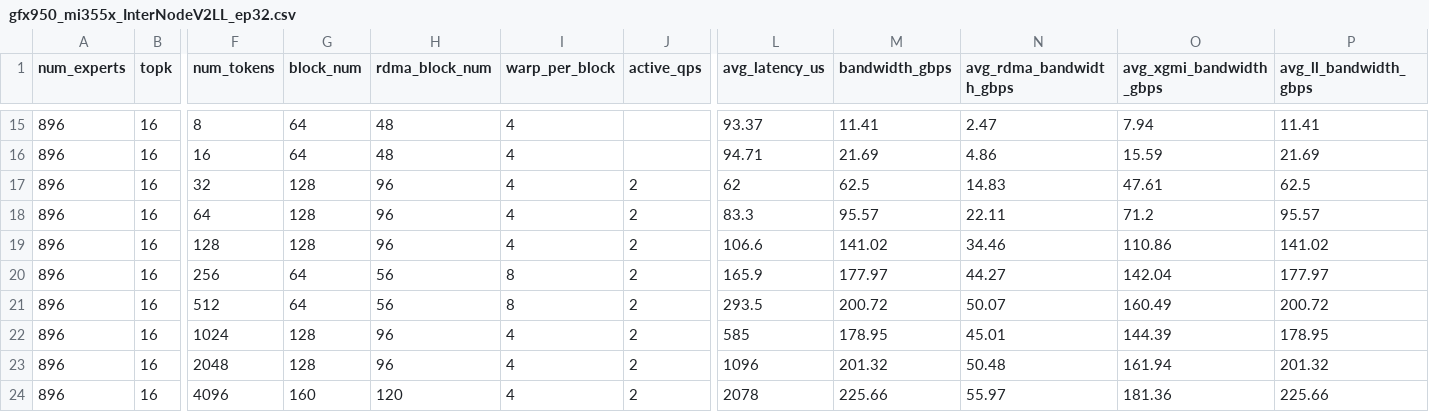
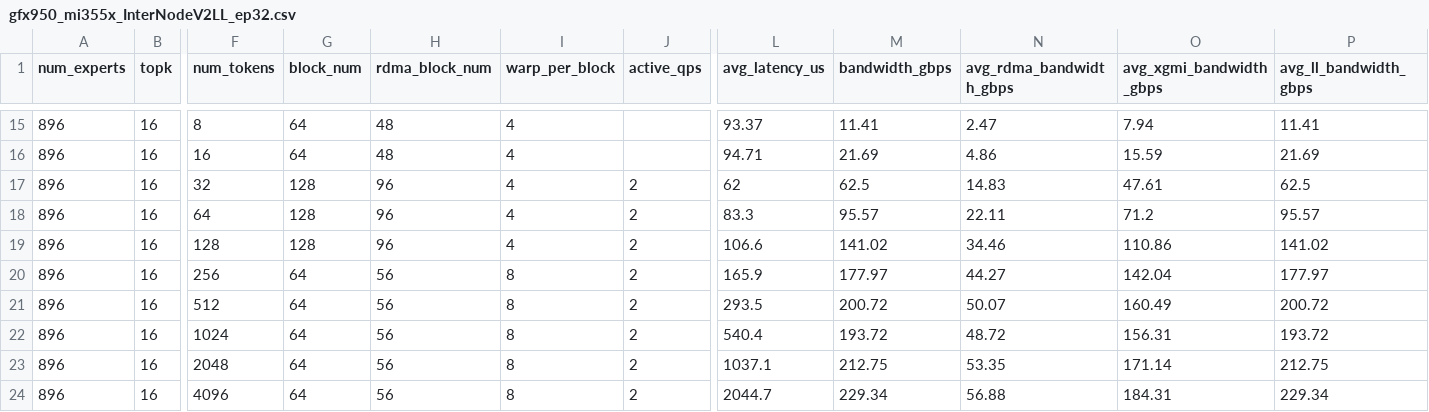
Before and after one commit to ROCm/mori, a CSV file: python/mori/ops/dispatch_combine_v2/tuning_configs/gfx950_mi355x_InterNodeV2LL_ep32.csv, drawn as a sheet; only a part is shown, gaps mark what is left out; the diff names each change by its address in the sheet, - before the commit and + after, or states it on an @@ line.

```diff
--- a/python/mori/ops/dispatch_combine_v2/tuning_configs/gfx950_mi355x_InterNodeV2LL_ep32.csv
+++ b/python/mori/ops/dispatch_combine_v2/tuning_configs/gfx950_mi355x_InterNodeV2LL_ep32.csv
-G22:G23 (block_num): 128
+G22:G23 (block_num): 64
-H22:H23 (rdma_block_num): 96
+H22:H23 (rdma_block_num): 56
-I22:I24 (warp_per_block): 4
+I22:I24 (warp_per_block): 8
-L22 (avg_latency_us): 585
+L22 (avg_latency_us): 540.4
-M22 (bandwidth_gbps): 178.95
+M22 (bandwidth_gbps): 193.72
-N22 (avg_rdma_bandwidth_gbps): 45.01
+N22 (avg_rdma_bandwidth_gbps): 48.72
-O22 (avg_xgmi_bandwidth_gbps): 144.39
+O22 (avg_xgmi_bandwidth_gbps): 156.31
-P22 (avg_ll_bandwidth_gbps): 178.95
+P22 (avg_ll_bandwidth_gbps): 193.72
-L23 (avg_latency_us): 1096
+L23 (avg_latency_us): 1037.1
-M23 (bandwidth_gbps): 201.32
+M23 (bandwidth_gbps): 212.75
-N23 (avg_rdma_bandwidth_gbps): 50.48
+N23 (avg_rdma_bandwidth_gbps): 53.35
-O23 (avg_xgmi_bandwidth_gbps): 161.94
+O23 (avg_xgmi_bandwidth_gbps): 171.14
-P23 (avg_ll_bandwidth_gbps): 201.32
+P23 (avg_ll_bandwidth_gbps): 212.75
-G24 (block_num): 160
+G24 (block_num): 64
-H24 (rdma_block_num): 120
+H24 (rdma_block_num): 56
-L24 (avg_latency_us): 2078
+L24 (avg_latency_us): 2044.7
-M24 (bandwidth_gbps): 225.66
+M24 (bandwidth_gbps): 229.34
-N24 (avg_rdma_bandwidth_gbps): 55.97
+N24 (avg_rdma_bandwidth_gbps): 56.88
-O24 (avg_xgmi_bandwidth_gbps): 181.36
+O24 (avg_xgmi_bandwidth_gbps): 184.31
-P24 (avg_ll_bandwidth_gbps): 225.66
+P24 (avg_ll_bandwidth_gbps): 229.34
```
